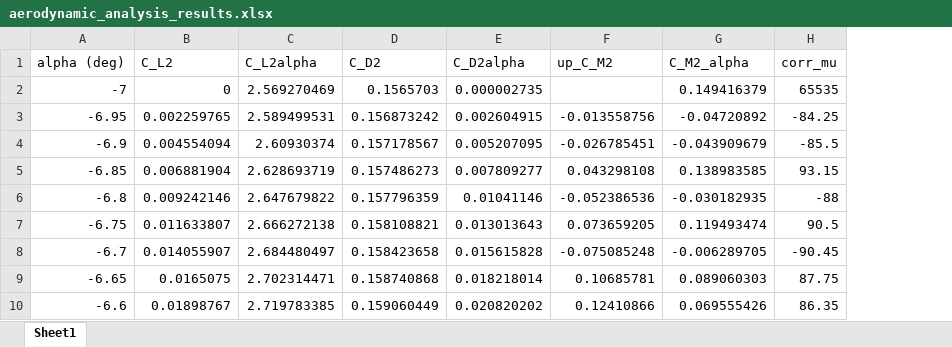
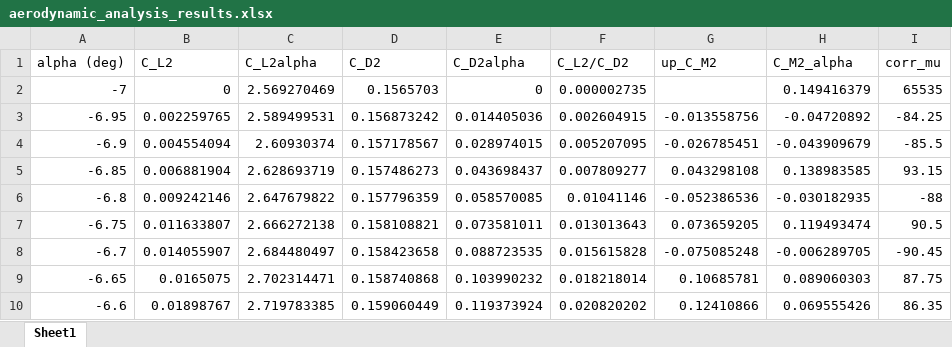
Before and after one commit to icl-rocketry/payload-guided-recovery, an Excel workbook: aerodynamic_analysis_results.xlsx, sheet Sheet1, drawn as a sheet; only a part is shown; values as stored, in another font and other column widths than the file's, no borders; addresses are those after the commit; the diff names each change by its address in the sheet, - before the commit and + after, or states it on an @@ line.

```diff
--- a/aerodynamic_analysis_results.xlsx (sheet Sheet1)
+++ b/aerodynamic_analysis_results.xlsx (sheet Sheet1)
+column E (C_D2alpha), rows 2-10: 0 | 0.014405036 | 0.028974015 | 0.043698437 | 0.058570085 | 0.073581011 | 0.088723535 | 0.103990232 | 0.119373924
-F1: C_D2alpha
+F1: C_L2/C_D2
```
Also changed, not shown: 1 other file.
